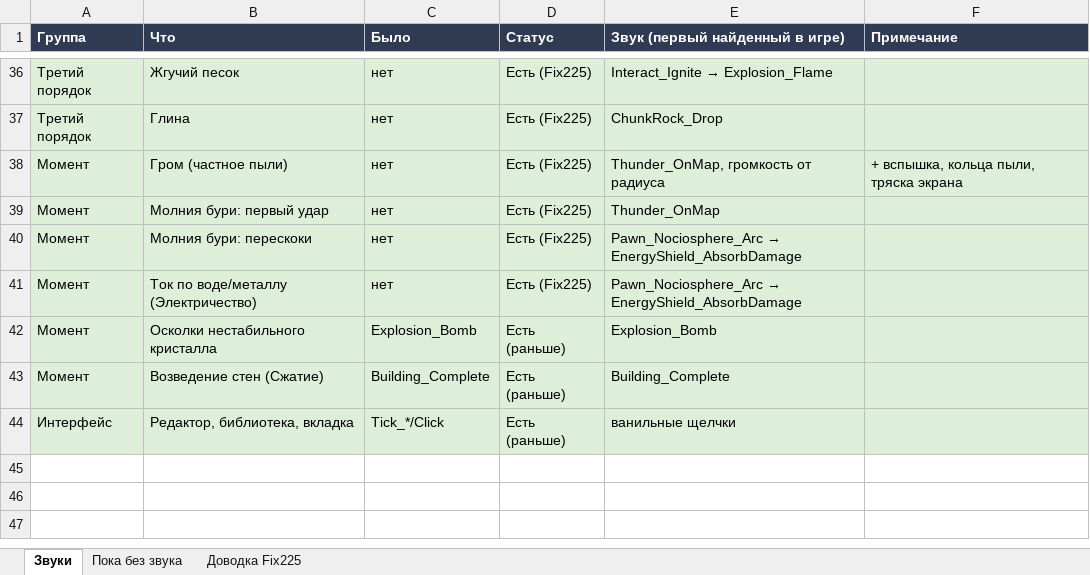
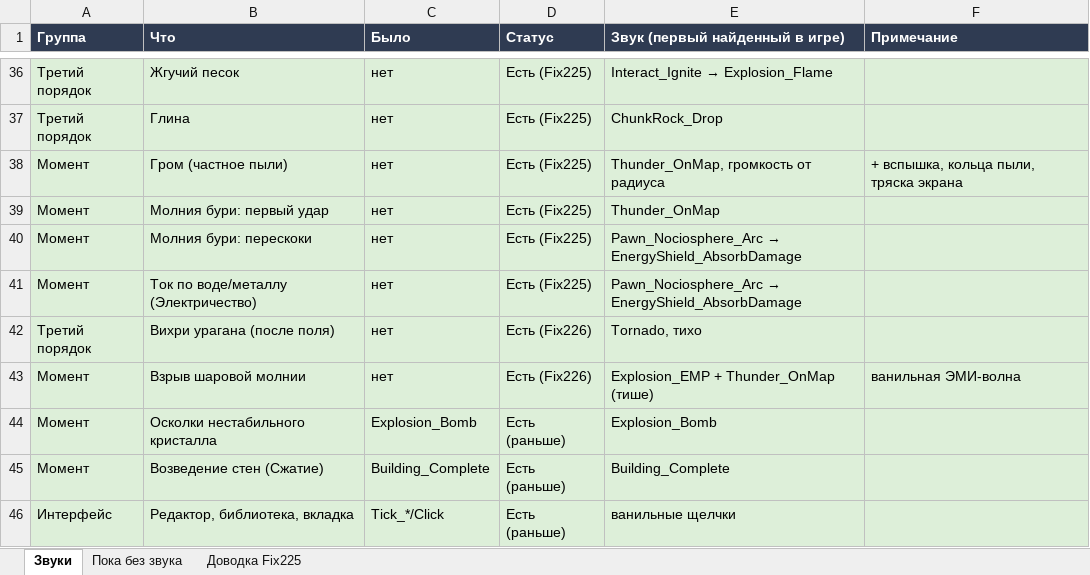
Before and after one commit to SedesNoctis/Claule-Work, an Excel workbook: Docs-Word/Звуки-аудит.xlsx, sheet Звуки, drawn as a sheet; only a part is shown, gaps mark what is left out; values as stored, in another font and other column widths than the file's, no borders; the diff names each change by its address in the sheet, - before the commit and + after, or states it on an @@ line.

```diff
--- a/Docs-Word/Звуки-аудит.xlsx (sheet Звуки)
+++ b/Docs-Word/Звуки-аудит.xlsx (sheet Звуки)
+row 42: Третий порядок | Вихри урагана (после поля) | нет | Есть (Fix226) | Tornado, тихо
+row 43: Момент | Взрыв шаровой молнии | нет | Есть (Fix226) | Explosion_EMP + Thunder_OnMap (тише) | ванильная ЭМИ-волна
```
Also changed, not shown: sheet Доводка Fix225, sheet Пока без звука, Docs-Word/Таблица-правил.xlsx, 25 other files.
